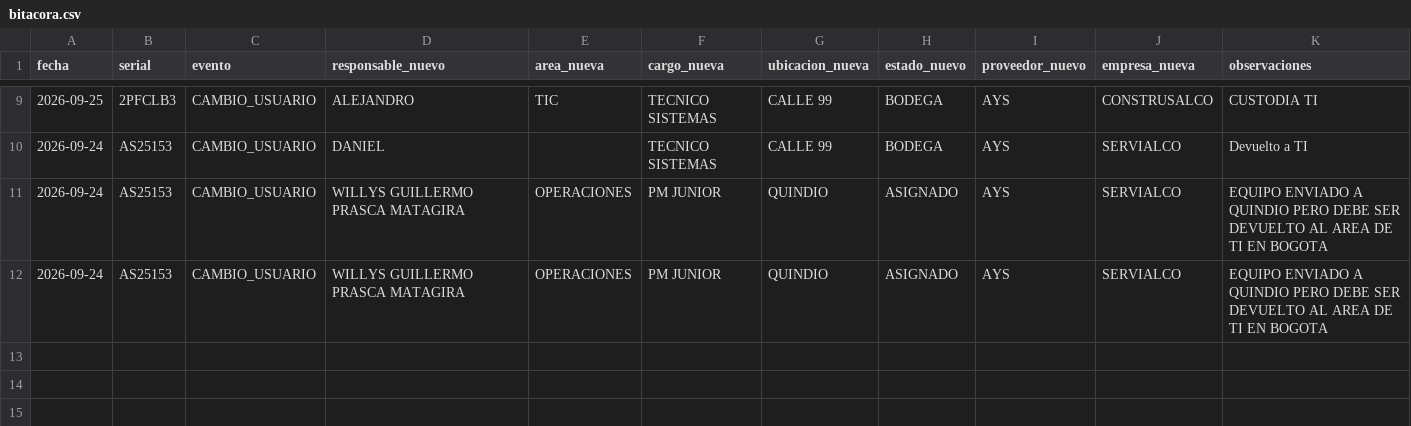
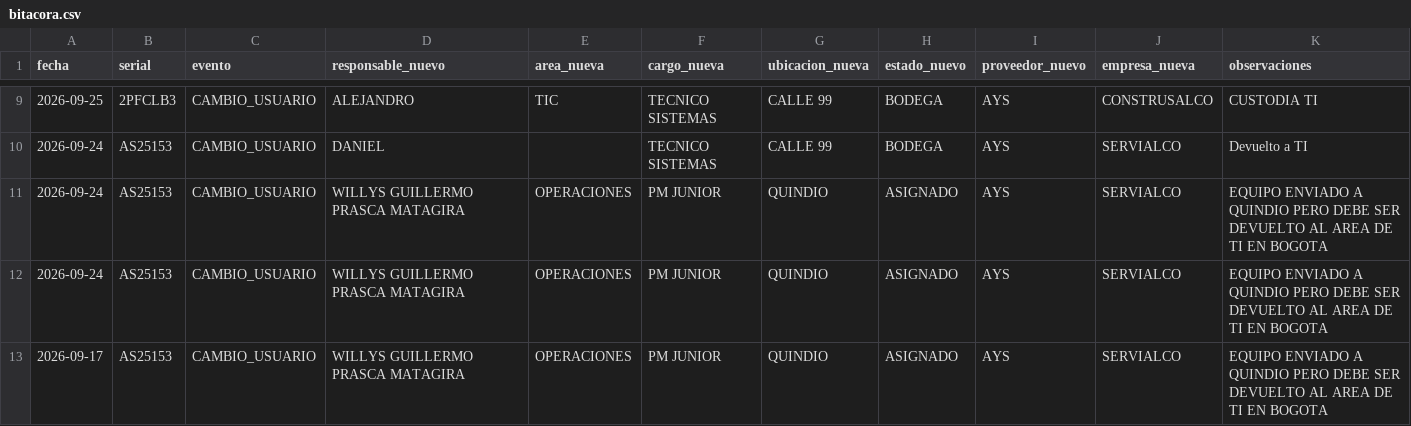
Before and after one commit to soporteti-beep/Inventario-Servialco, a CSV file: bitacora.csv, drawn as a sheet; only a part is shown, gaps mark what is left out; the diff names each change by its address in the sheet, - before the commit and + after, or states it on an @@ line.

Commit message:
🚀 Evento AYS: AS25153

```diff
--- a/bitacora.csv
+++ b/bitacora.csv
+row 13: 2026-09-17 | AS25153 | CAMBIO_USUARIO | WILLYS GUILLERMO PRASCA MATAGIRA | OPERACIONES | PM JUNIOR | QUINDIO | ASIGNADO | AYS | SERVIALCO | EQUIPO ENVIADO A QUINDIO PERO DEBE SER DEVUELTO AL AREA DE TI EN BOGOTA
```
